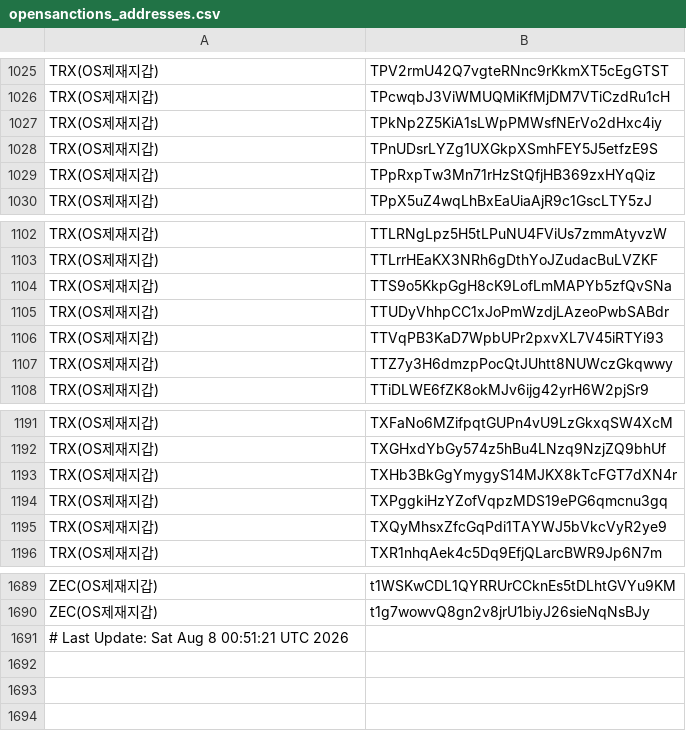
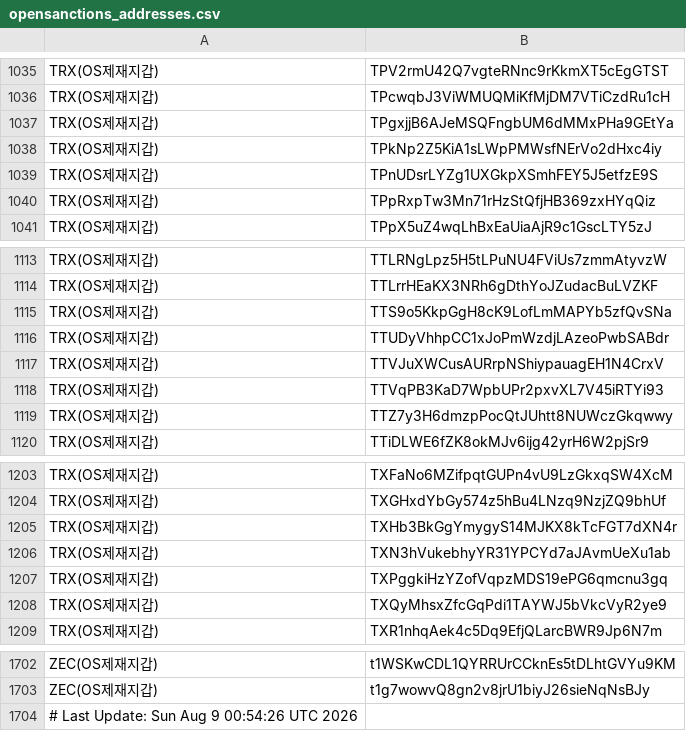
Before and after one commit to kuyongjin/blacklist-wallet-daily-check, a CSV file: opensanctions_addresses.csv, drawn as a sheet; only a part is shown, gaps mark what is left out; the diff covers the shown part only.

```diff
--- a/opensanctions_addresses.csv
+++ b/opensanctions_addresses.csv
@@ -1026,2 +1036,3 @@ TRX(OS제재지갑),TPV2rmU42Q7vgteRNnc9rKkmXT5cEgGTST
 TRX(OS제재지갑),TPcwqbJ3ViWMUQMiKfMjDM7VTiCzdRu1cH
+TRX(OS제재지갑),TPgxjjB6AJeMSQFngbUM6dMMxPHa9GEtYa
 TRX(OS제재지갑),TPkNp2Z5KiA1sLWpPMWsfNErVo2dHxc4iy
@@ -1105,2 +1116,3 @@ TRX(OS제재지갑),TTS9o5KkpGgH8cK9LofLmMAPYb5zfQvSNa
 TRX(OS제재지갑),TTUDyVhhpCC1xJoPmWzdjLAzeoPwbSABdr
+TRX(OS제재지갑),TTVJuXWCusAURrpNShiypauagEH1N4CrxV
 TRX(OS제재지갑),TTVqPB3KaD7WpbUPr2pxvXL7V45iRTYi93
@@ -1193,2 +1205,3 @@ TRX(OS제재지갑),TXGHxdYbGy574z5hBu4LNzq9NzjZQ9bhUf
 TRX(OS제재지갑),TXHb3BkGgYmygyS14MJKX8kTcFGT7dXN4r
+TRX(OS제재지갑),TXN3hVukebhyYR31YPCYd7aJAvmUeXu1ab
 TRX(OS제재지갑),TXPggkiHzYZofVqpzMDS19ePG6qmcnu3gq
@@ -1690,2 +1703,2 @@ ZEC(OS제재지갑),t1WSKwCDL1QYRRUrCCknEs5tDLhtGVYu9KM
 ZEC(OS제재지갑),t1g7wowvQ8gn2v8jrU1biyJ26sieNqNsBJy
-# Last Update: Sat Aug  8 00:51:21 UTC 2026
+# Last Update: Sun Aug  9 00:54:26 UTC 2026
```
Also changed, not shown: 10 added rows elsewhere in this file.
